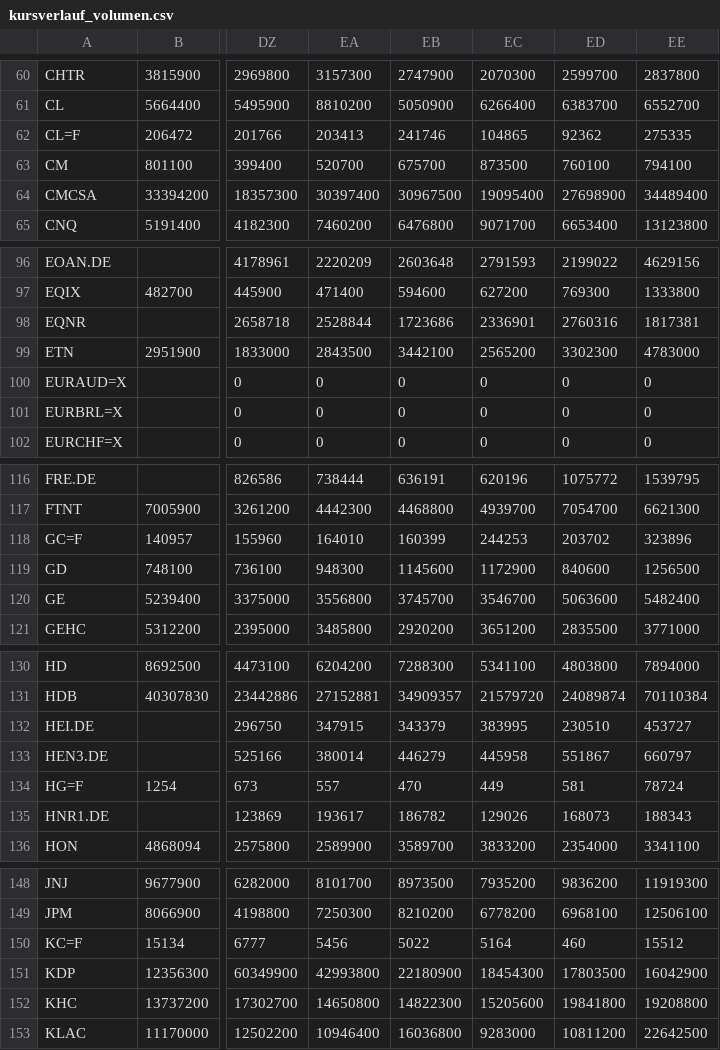
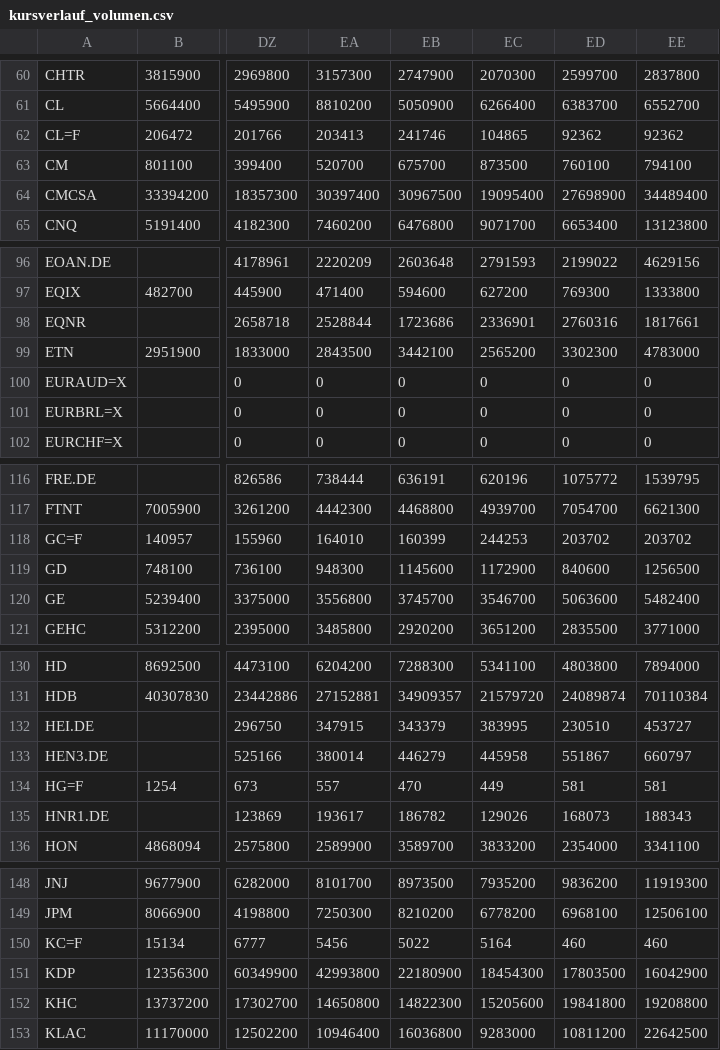
Before and after one commit to hahnpeterph-pixel/boersen-screening, a CSV file: docs/kursverlauf_volumen.csv, drawn as a sheet; only a part is shown, gaps mark what is left out; the diff covers the shown part only; the diff names each change by its address in the sheet, - before the commit and + after, or states it on an @@ line.

```diff
--- a/docs/kursverlauf_volumen.csv
+++ b/docs/kursverlauf_volumen.csv
-EE62: 275335
+EE62: 92362
-EE98: 1817381
+EE98: 1817661
-EE118: 323896
+EE118: 203702
-EE134: 78724
+EE134: 581
-EE150: 15512
+EE150: 460
```
Also changed, not shown: 15 edited cells elsewhere in this file, docs/analysten.csv, docs/heute.csv, 22 other files.
